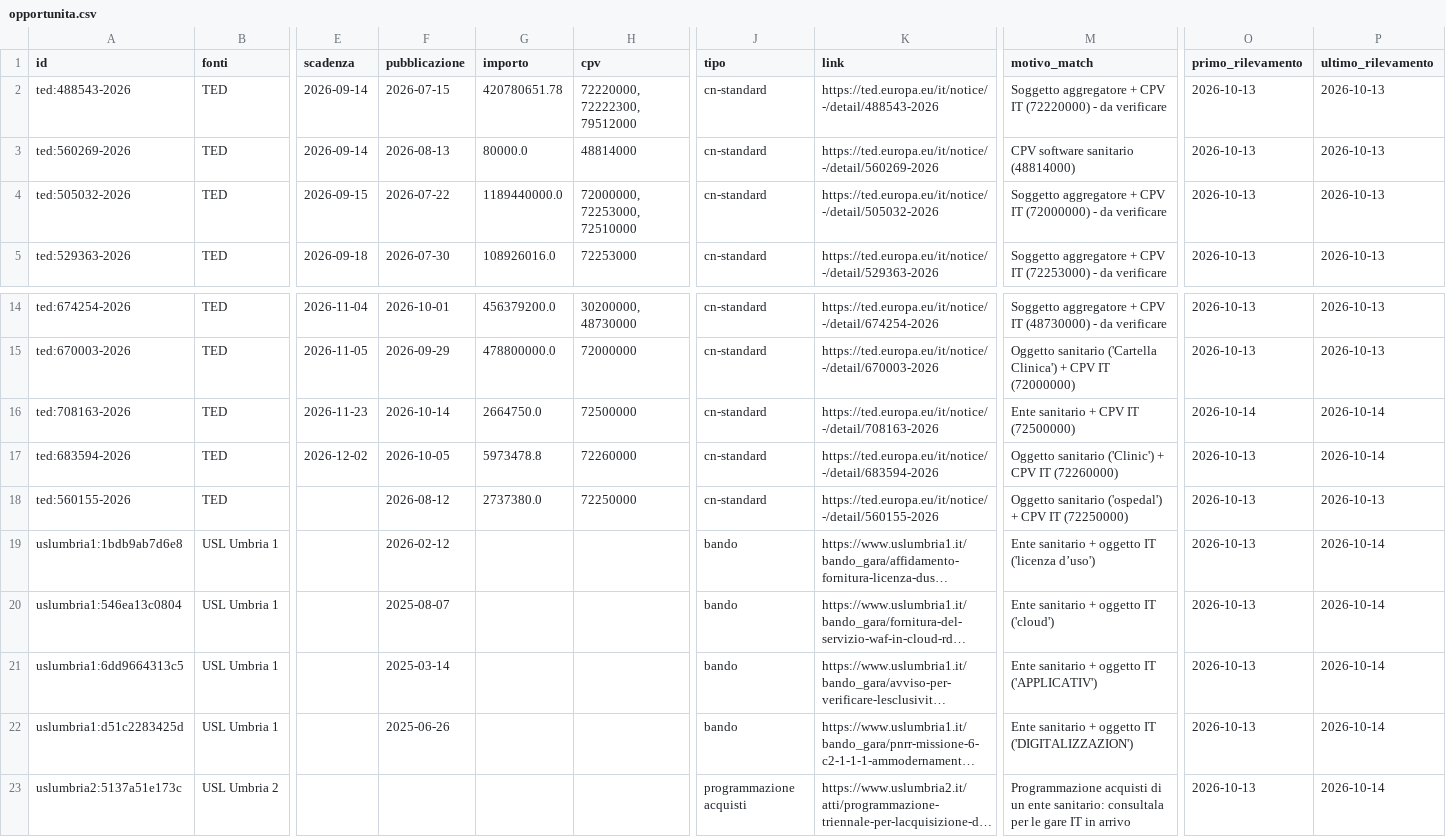
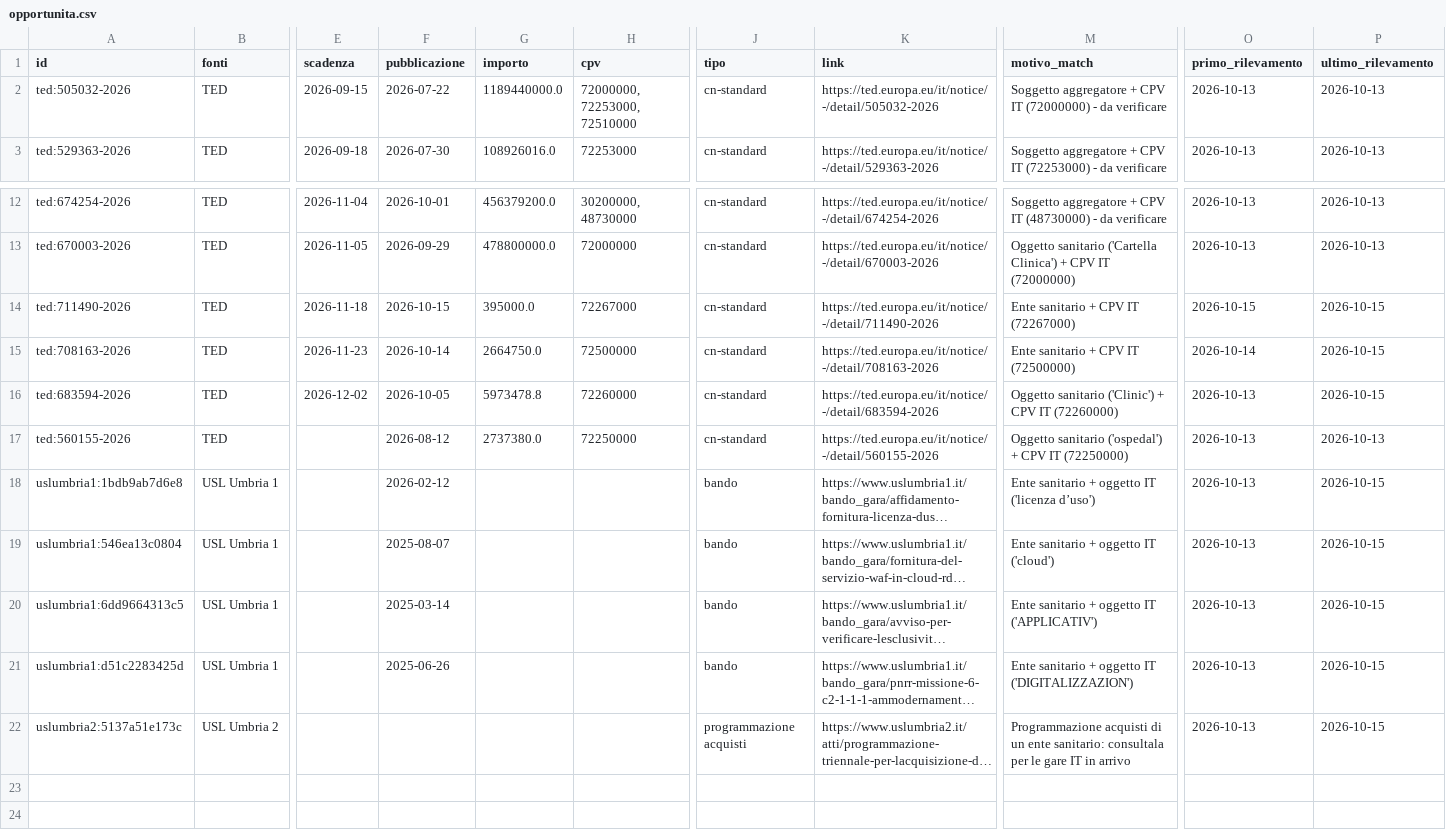
Before and after one commit to flpalmieri/scouting-bandi-sanita, a CSV file: data/opportunita.csv, drawn as a sheet; only a part is shown, gaps mark what is left out; long unchanged cells end in …; removed rows and columns are numbered as before the commit, all else as after; rows hold the shown columns only; the diff names each change by its address in the sheet, - before the commit and + after, or states it on an @@ line.

```diff
--- a/data/opportunita.csv
+++ b/data/opportunita.csv
-row 2: ted:488543-2026 | TED | 2026-09-14 | 2026-07-15 | 420780651.78 | 72220000, 72222300, 79512000 | cn-standard | https://ted.europa.eu/it/notice/-/detail/488543-2026 | Soggetto aggregatore + CPV IT (72220000) - da verificare | 2026-10-13 | 2026-10-13
-row 3: ted:560269-2026 | TED | 2026-09-14 | 2026-08-13 | 80000.0 | 48814000 | cn-standard | https://ted.europa.eu/it/notice/-/detail/560269-2026 | CPV software sanitario (48814000) | 2026-10-13 | 2026-10-13
+row 14: ted:711490-2026 | TED | 2026-11-18 | 2026-10-15 | 395000.0 | 72267000 | cn-standard | https://ted.europa.eu/it/notice/-/detail/711490-2026 | Ente sanitario + CPV IT (72267000) | 2026-10-15 | 2026-10-15
-P15:P16 (ultimo_rilevamento): 2026-10-14
+P15:P16 (ultimo_rilevamento): 2026-10-15
-P18:P22 (ultimo_rilevamento): 2026-10-14
+P18:P22 (ultimo_rilevamento): 2026-10-15
```
Also changed, not shown: 5 other files.
